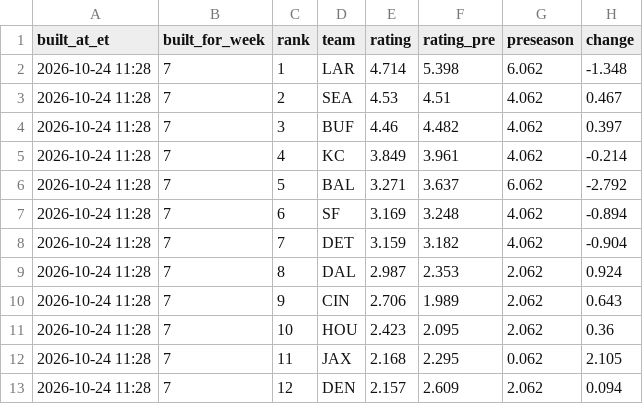
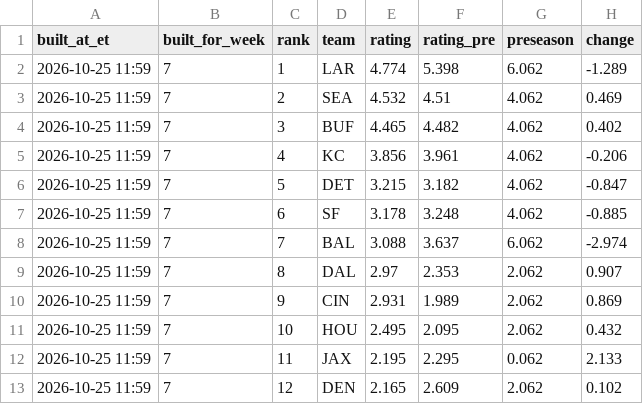
Before and after one commit to dprouty042/survivor, a CSV file: data/power_rankings.csv, drawn as a sheet; only a part is shown; the diff covers the shown part only.

```diff
--- a/data/power_rankings.csv
+++ b/data/power_rankings.csv
@@ -1,13 +1,13 @@
 built_at_et,built_for_week,rank,team,rating,rating_pre,preseason,change
-2026-10-24 11:28,7,1,LAR,4.714,5.398,6.062,-1.348
-2026-10-24 11:28,7,2,SEA,4.53,4.51,4.062,0.467
-2026-10-24 11:28,7,3,BUF,4.46,4.482,4.062,0.397
-2026-10-24 11:28,7,4,KC,3.849,3.961,4.062,-0.214
-2026-10-24 11:28,7,5,BAL,3.271,3.637,6.062,-2.792
-2026-10-24 11:28,7,6,SF,3.169,3.248,4.062,-0.894
-2026-10-24 11:28,7,7,DET,3.159,3.182,4.062,-0.904
-2026-10-24 11:28,7,8,DAL,2.987,2.353,2.062,0.924
-2026-10-24 11:28,7,9,CIN,2.706,1.989,2.062,0.643
-2026-10-24 11:28,7,10,HOU,2.423,2.095,2.062,0.36
-2026-10-24 11:28,7,11,JAX,2.168,2.295,0.062,2.105
-2026-10-24 11:28,7,12,DEN,2.157,2.609,2.062,0.094
+2026-10-25 11:59,7,1,LAR,4.774,5.398,6.062,-1.289
+2026-10-25 11:59,7,2,SEA,4.532,4.51,4.062,0.469
+2026-10-25 11:59,7,3,BUF,4.465,4.482,4.062,0.402
+2026-10-25 11:59,7,4,KC,3.856,3.961,4.062,-0.206
+2026-10-25 11:59,7,5,DET,3.215,3.182,4.062,-0.847
+2026-10-25 11:59,7,6,SF,3.178,3.248,4.062,-0.885
+2026-10-25 11:59,7,7,BAL,3.088,3.637,6.062,-2.974
+2026-10-25 11:59,7,8,DAL,2.97,2.353,2.062,0.907
+2026-10-25 11:59,7,9,CIN,2.931,1.989,2.062,0.869
+2026-10-25 11:59,7,10,HOU,2.495,2.095,2.062,0.432
+2026-10-25 11:59,7,11,JAX,2.195,2.295,0.062,2.133
+2026-10-25 11:59,7,12,DEN,2.165,2.609,2.062,0.102
```
Also changed, not shown: 64 edited cells elsewhere in this file, data/line_snapshots.csv, data/power_rankings_history.csv, 8 other files.
